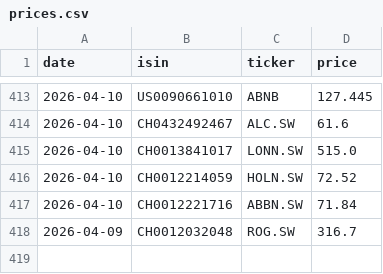
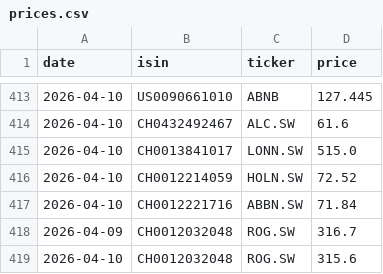
Before and after one commit to sanyalelizabet/structured-products-analytics, a CSV file: data/prices.csv, drawn as a sheet; only a part is shown, gaps mark what is left out.

```diff
--- a/data/prices.csv
+++ b/data/prices.csv
@@ -418 +418,2 @@ date,isin,ticker,price
 2026-04-09,CH0012032048,ROG.SW,316.7
+2026-04-10,CH0012032048,ROG.SW,315.6
```
Also changed, not shown: 2 other files.
